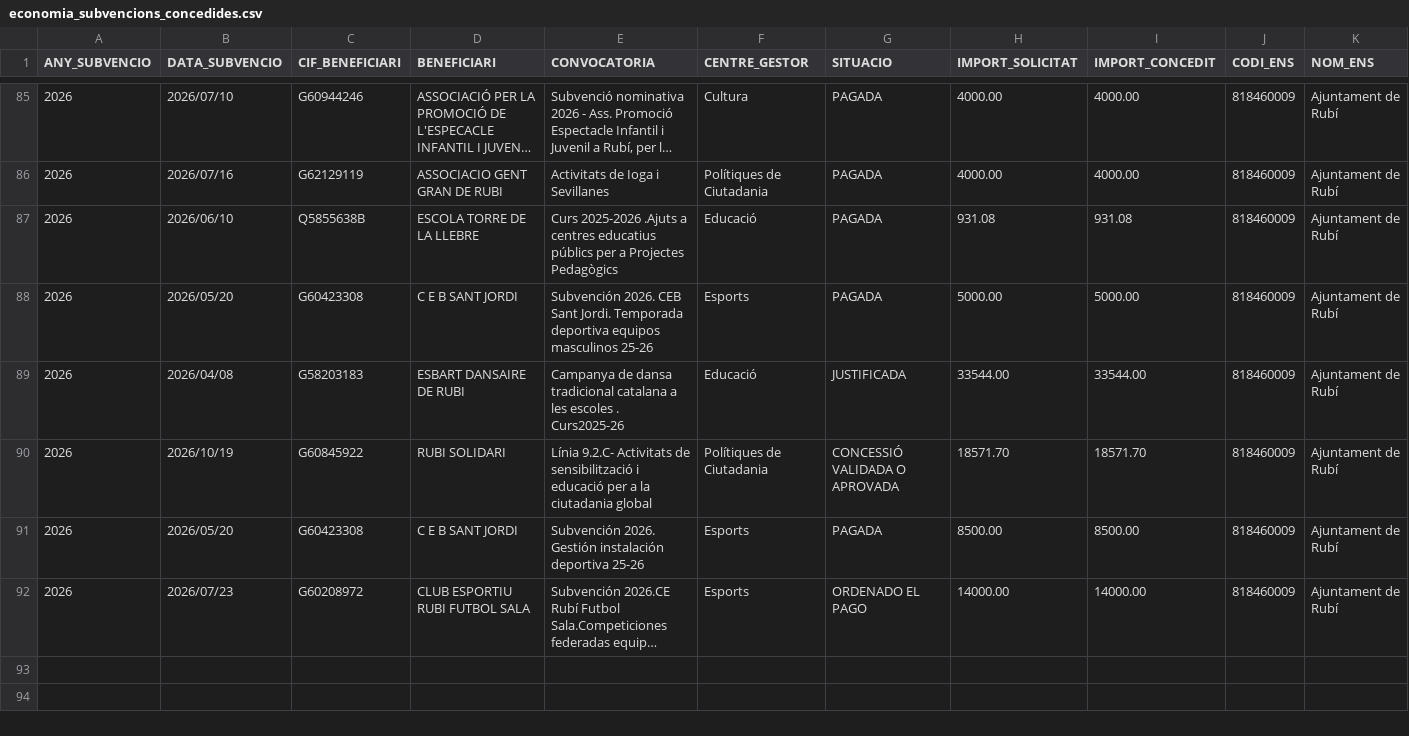
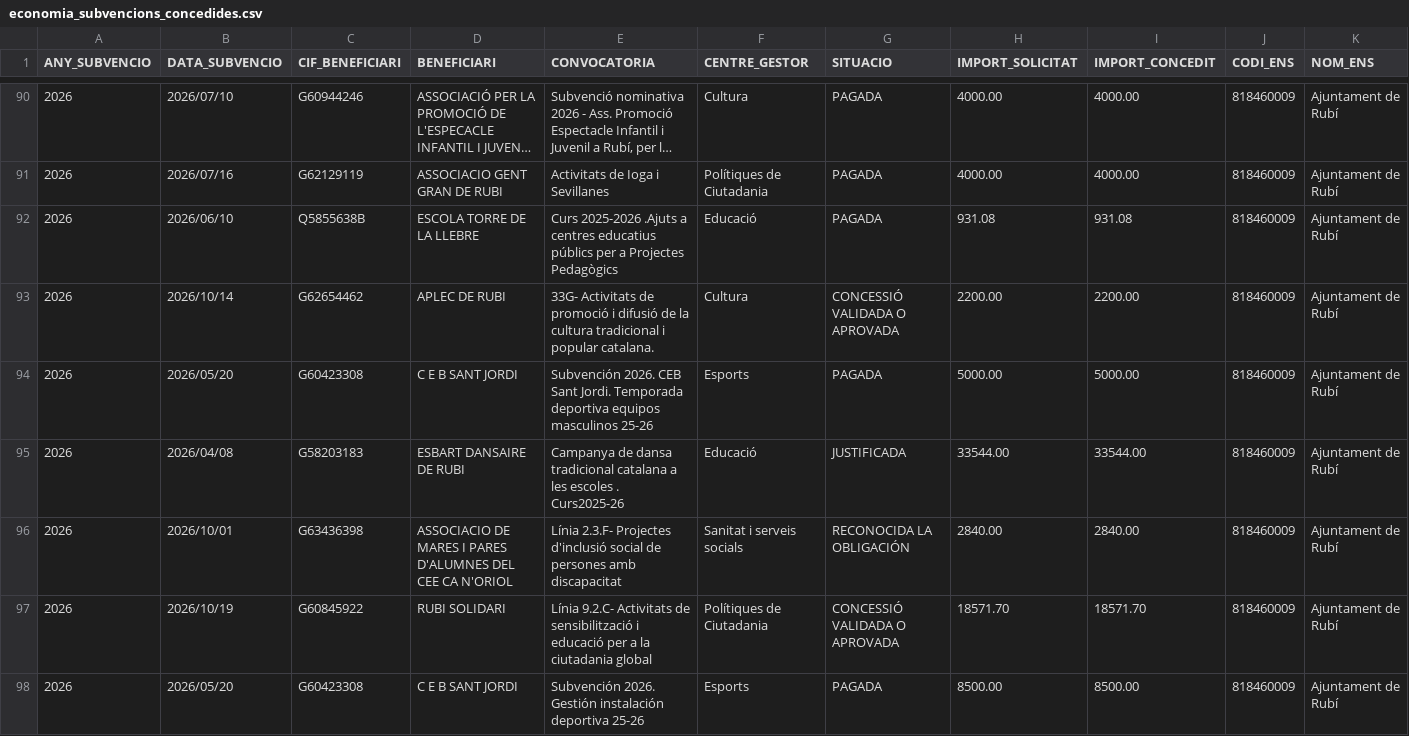
Before and after one commit to ajrubi/opendata, a CSV file: datasets/csv/economia_subvencions_concedides.csv, drawn as a sheet; only a part is shown, gaps mark what is left out; the shorter side is filled out with more unchanged rows; long unchanged cells end in …; the diff covers the shown part only; the diff names each change by its address in the sheet, - before the commit and + after, or states it on an @@ line.

```diff
--- a/datasets/csv/economia_subvencions_concedides.csv
+++ b/datasets/csv/economia_subvencions_concedides.csv
+row 93: 2026 | 2026/10/14 | G62654462 | APLEC DE RUBI | 33G- Activitats de promoció i difusió de la cultura tradicional i popular catalana. | Cultura | CONCESSIÓ VALIDADA O APROVADA | 2200.00 | 2200.00 | 818460009 | Ajuntament de Rubí
+row 96: 2026 | 2026/10/01 | G63436398 | ASSOCIACIO DE MARES I PARES D'ALUMNES DEL CEE CA N'ORIOL | Línia 2.3.F- Projectes d'inclusió social de persones amb discapacitat | Sanitat i serveis socials | RECONOCIDA LA OBLIGACIÓN | 2840.00 | 2840.00 | 818460009 | Ajuntament de Rubí
```
Also changed, not shown: 10 added rows, 4 removed rows and 7 edited cells elsewhere in this file, datasets/csv/economia_contractes_menors.csv, datasets/csv/economia_pressupost_ingressos.csv, 39 other files.
